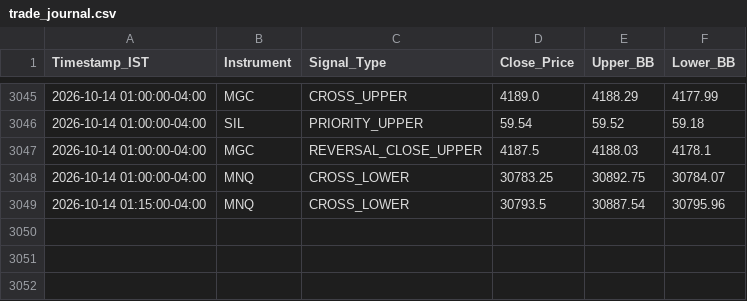
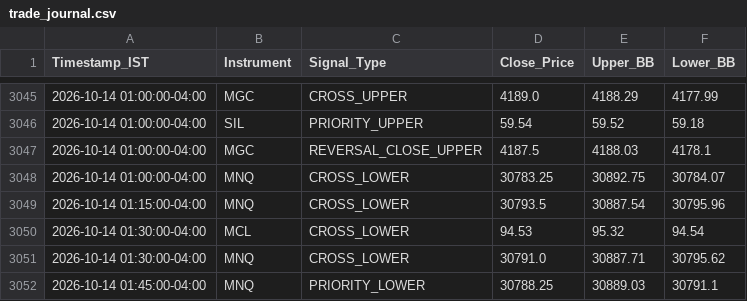
Before and after one commit to RohithBasha/Lucid-alters, a CSV file: trade_journal.csv, drawn as a sheet; only a part is shown, gaps mark what is left out; the diff names each change by its address in the sheet, - before the commit and + after, or states it on an @@ line.

```diff
--- a/trade_journal.csv
+++ b/trade_journal.csv
+row 3050: 2026-10-14 01:30:00-04:00 | MCL | CROSS_LOWER | 94.53 | 95.32 | 94.54
+row 3051: 2026-10-14 01:30:00-04:00 | MNQ | CROSS_LOWER | 30791.0 | 30887.71 | 30795.62
+row 3052: 2026-10-14 01:45:00-04:00 | MNQ | PRIORITY_LOWER | 30788.25 | 30889.03 | 30791.1
```
Also changed, not shown: 1 other file.
